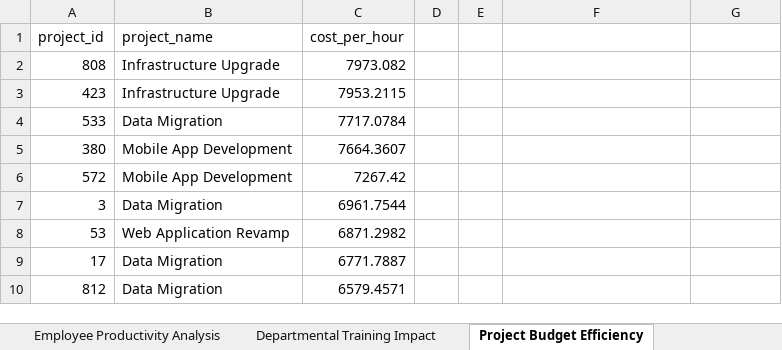
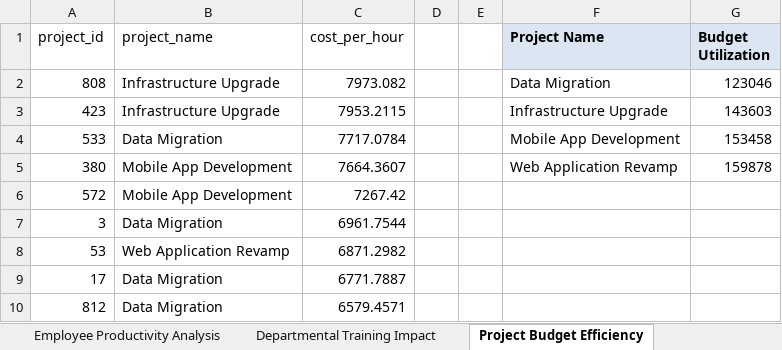
Before and after one commit to brijeshpoojary/Hero-Vired-Assessments-Projects, an Excel workbook: TechSphere Case Study/Dashboard/RAW_Sheets_TECHSPHERE.xlsx, sheet Project Budget Efficiency, drawn as a sheet; only a part is shown; values as stored, in another font and other column widths than the file's, no borders; charts and pictures and table styles not drawn; the diff names each change by its address in the sheet, - before the commit and + after, or states it on an @@ line.

Commit message:
adding dashboard file

```diff
--- a/TechSphere Case Study/Dashboard/RAW_Sheets_TECHSPHERE.xlsx (sheet Project Budget Efficiency)
+++ b/TechSphere Case Study/Dashboard/RAW_Sheets_TECHSPHERE.xlsx (sheet Project Budget Efficiency)
-F1: (empty)
+F1: Project Name
-F1:G1 fill: none
+F1:G1 fill: #DCE6F2
-G1: (empty)
+G1: Budget Utilization
-F2 (Project Name): (empty)
+F2 (Project Name): Data Migration
-G2 (Budget Utilization): (empty)
+G2 (Budget Utilization): 123046
-F3 (Project Name): (empty)
+F3 (Project Name): Infrastructure Upgrade
-G3 (Budget Utilization): (empty)
+G3 (Budget Utilization): 143603
-F4 (Project Name): (empty)
+F4 (Project Name): Mobile App Development
-G4 (Budget Utilization): (empty)
+G4 (Budget Utilization): 153458
-F5 (Project Name): (empty)
+F5 (Project Name): Web Application Revamp
-G5 (Budget Utilization): (empty)
+G5 (Budget Utilization): 159878
```
Also changed, not shown: sheet Departmental Training Impact, charts or pictures, 1 other file.
